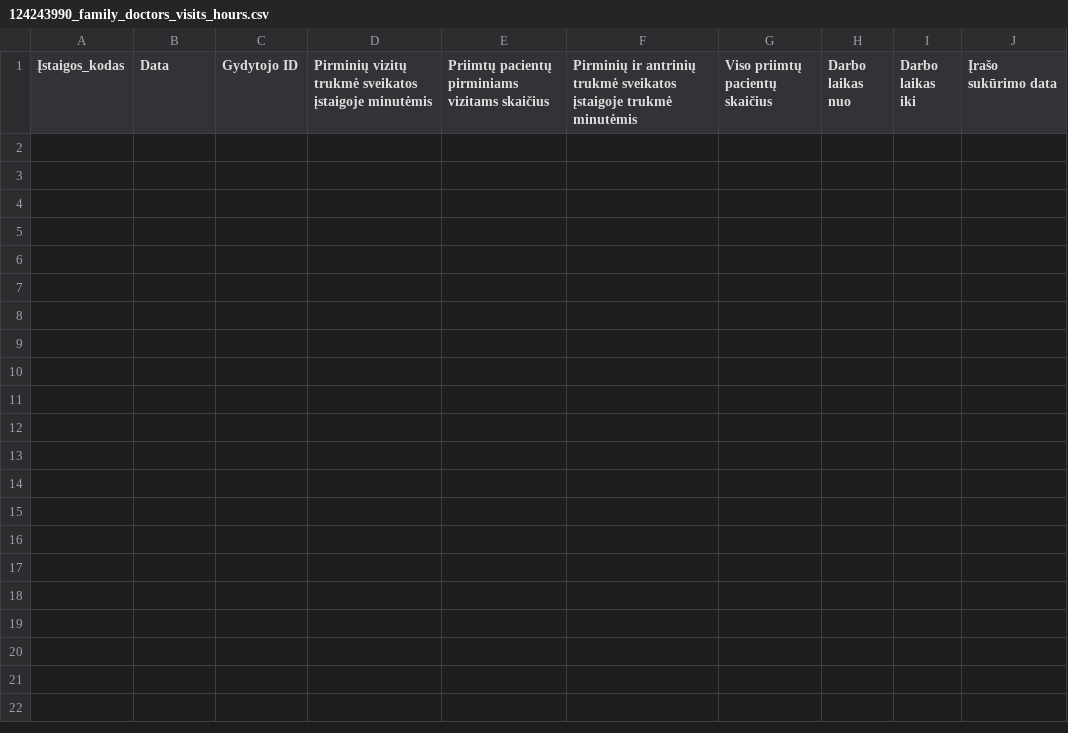
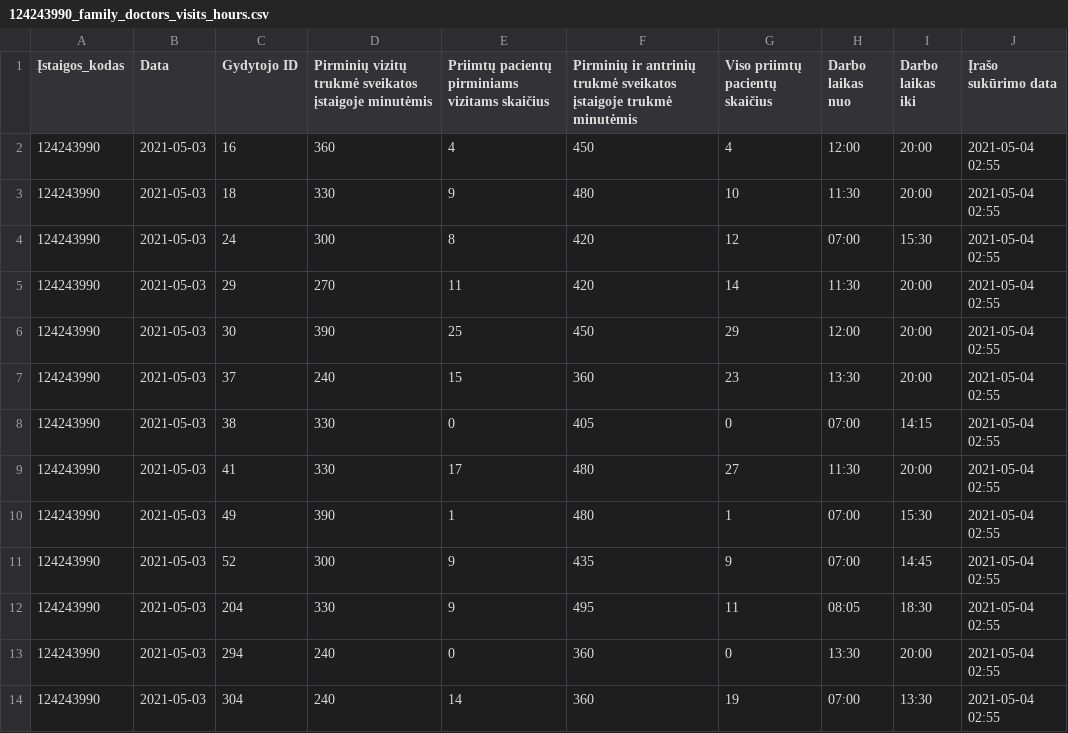
Before and after one commit to vilnius/naujininku-poliklinika, a CSV file: 124243990_family_doctors_visits_hours.csv, drawn as a sheet.

```diff
--- a/124243990_family_doctors_visits_hours.csv
+++ b/124243990_family_doctors_visits_hours.csv
@@ -1 +1,14 @@
 Įstaigos_kodas;Data;Gydytojo ID;Pirminių vizitų trukmė sveikatos įstaigoje minutėmis;Priimtų pacientų pirminiams vizitams skaičius;Pirminių ir antrinių trukmė sveikatos įstaigoje trukmė minutėmis;Viso priimtų pacientų skaičius;Darbo laikas nuo;Darbo laikas iki;Įrašo sukūrimo data
+124243990;2021-05-03;16;360;4;450;4;12:00;20:00;2021-05-04 02:55
+124243990;2021-05-03;18;330;9;480;10;11:30;20:00;2021-05-04 02:55
+124243990;2021-05-03;24;300;8;420;12;07:00;15:30;2021-05-04 02:55
+124243990;2021-05-03;29;270;11;420;14;11:30;20:00;2021-05-04 02:55
+124243990;2021-05-03;30;390;25;450;29;12:00;20:00;2021-05-04 02:55
+124243990;2021-05-03;37;240;15;360;23;13:30;20:00;2021-05-04 02:55
+124243990;2021-05-03;38;330;0;405;0;07:00;14:15;2021-05-04 02:55
+124243990;2021-05-03;41;330;17;480;27;11:30;20:00;2021-05-04 02:55
+124243990;2021-05-03;49;390;1;480;1;07:00;15:30;2021-05-04 02:55
+124243990;2021-05-03;52;300;9;435;9;07:00;14:45;2021-05-04 02:55
+124243990;2021-05-03;204;330;9;495;11;08:05;18:30;2021-05-04 02:55
+124243990;2021-05-03;294;240;0;360;0;13:30;20:00;2021-05-04 02:55
+124243990;2021-05-03;304;240;14;360;19;07:00;13:30;2021-05-04 02:55
```
Also changed, not shown: 124243990_family_doctors_list.csv, 2 other files.
